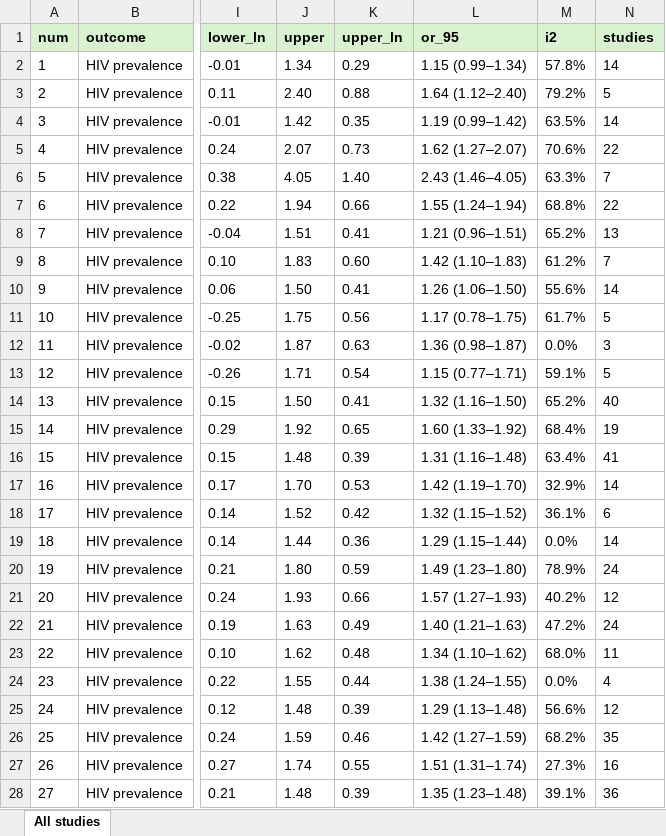
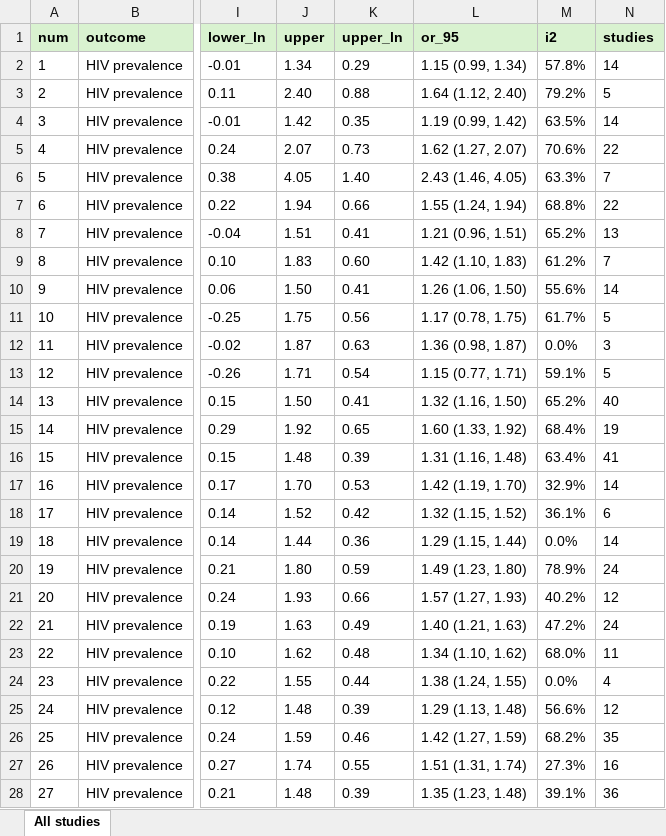
Before and after one commit to JoshuaDaweUoB/Structural-Barriers-FSW-Review, an Excel workbook: Violence estimates.xlsx, sheet All studies, drawn as a sheet; only a part is shown, gaps mark what is left out; values as stored, in another font and other column widths than the file's, no borders; table styles not drawn; the diff covers the shown part only; the diff names each change by its address in the sheet, - before the commit and + after, or states it on an @@ line.

```diff
--- a/Violence estimates.xlsx (sheet All studies)
+++ b/Violence estimates.xlsx (sheet All studies)
-L2 (or_95): 1.15 (0.99–1.34)
+L2 (or_95): 1.15 (0.99, 1.34)
-L3 (or_95): 1.64 (1.12–2.40)
+L3 (or_95): 1.64 (1.12, 2.40)
-L4 (or_95): 1.19 (0.99–1.42)
+L4 (or_95): 1.19 (0.99, 1.42)
-L5 (or_95): 1.62 (1.27–2.07)
+L5 (or_95): 1.62 (1.27, 2.07)
-L6 (or_95): 2.43 (1.46–4.05)
+L6 (or_95): 2.43 (1.46, 4.05)
-L7 (or_95): 1.55 (1.24–1.94)
+L7 (or_95): 1.55 (1.24, 1.94)
-L8 (or_95): 1.21 (0.96–1.51)
+L8 (or_95): 1.21 (0.96, 1.51)
-L9 (or_95): 1.42 (1.10–1.83)
+L9 (or_95): 1.42 (1.10, 1.83)
-L10 (or_95): 1.26 (1.06–1.50)
+L10 (or_95): 1.26 (1.06, 1.50)
-L11 (or_95): 1.17 (0.78–1.75)
+L11 (or_95): 1.17 (0.78, 1.75)
-L12 (or_95): 1.36 (0.98–1.87)
+L12 (or_95): 1.36 (0.98, 1.87)
-L13 (or_95): 1.15 (0.77–1.71)
+L13 (or_95): 1.15 (0.77, 1.71)
-L14 (or_95): 1.32 (1.16–1.50)
+L14 (or_95): 1.32 (1.16, 1.50)
-L15 (or_95): 1.60 (1.33–1.92)
+L15 (or_95): 1.60 (1.33, 1.92)
-L16 (or_95): 1.31 (1.16–1.48)
+L16 (or_95): 1.31 (1.16, 1.48)
-L17 (or_95): 1.42 (1.19–1.70)
+L17 (or_95): 1.42 (1.19, 1.70)
-L18 (or_95): 1.32 (1.15–1.52)
+L18 (or_95): 1.32 (1.15, 1.52)
-L19 (or_95): 1.29 (1.15–1.44)
+L19 (or_95): 1.29 (1.15, 1.44)
-L20 (or_95): 1.49 (1.23–1.80)
+L20 (or_95): 1.49 (1.23, 1.80)
-L21 (or_95): 1.57 (1.27–1.93)
+L21 (or_95): 1.57 (1.27, 1.93)
-L22 (or_95): 1.40 (1.21–1.63)
+L22 (or_95): 1.40 (1.21, 1.63)
-L23 (or_95): 1.34 (1.10–1.62)
+L23 (or_95): 1.34 (1.10, 1.62)
-L24 (or_95): 1.38 (1.24–1.55)
+L24 (or_95): 1.38 (1.24, 1.55)
-L25 (or_95): 1.29 (1.13–1.48)
+L25 (or_95): 1.29 (1.13, 1.48)
-L26 (or_95): 1.42 (1.27–1.59)
+L26 (or_95): 1.42 (1.27, 1.59)
-L27 (or_95): 1.51 (1.31–1.74)
+L27 (or_95): 1.51 (1.31, 1.74)
-L28 (or_95): 1.35 (1.23–1.48)
+L28 (or_95): 1.35 (1.23, 1.48)
```
Also changed, not shown: 41 edited cells elsewhere in this sheet, Final data extraction cleaned.xlsx, 1 other file.
